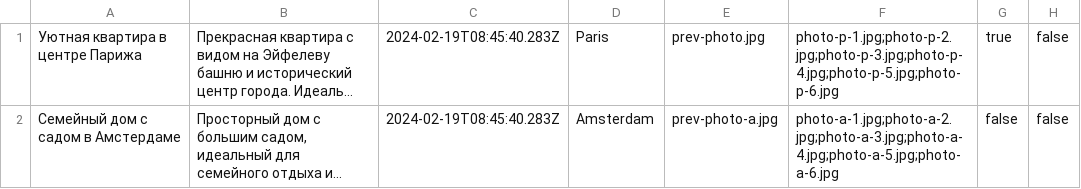
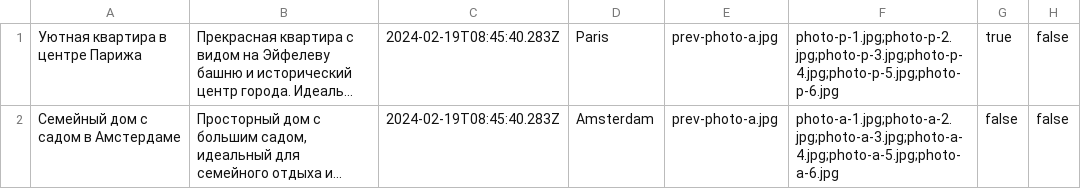
Before and after one commit to htmlacademy-univer-nodejs-1/2178701-six-cities-3, a TSV file: mocks/mock-data.tsv, drawn as a sheet; only a part is shown; long unchanged cells end in …; the diff names each change by its address in the sheet, - before the commit and + after, or states it on an @@ line.

```diff
--- a/mocks/mock-data.tsv
+++ b/mocks/mock-data.tsv
-E1: prev-photo.jpg
+E1: prev-photo-a.jpg
```
Also changed, not shown: 22 other files.
